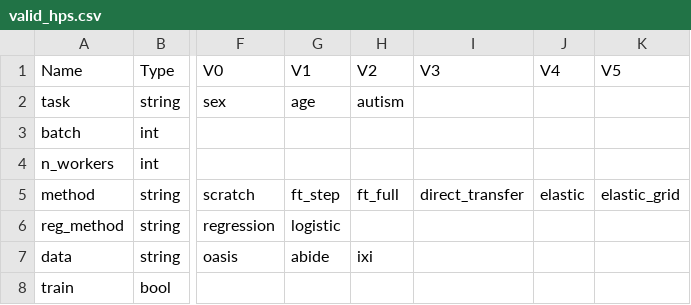
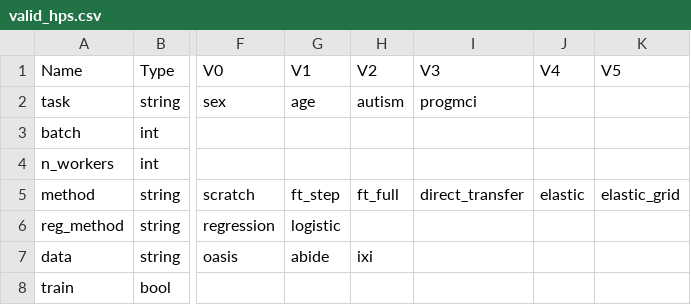
Before and after one commit to PeterHolderrieth/TransferLearning_Neuroimaging, a CSV file: hps/valid_hps.csv, drawn as a sheet; only a part is shown, gaps mark what is left out; the diff names each change by its address in the sheet, - before the commit and + after, or states it on an @@ line.

```diff
--- a/hps/valid_hps.csv
+++ b/hps/valid_hps.csv
-I2 (V3): (empty)
+I2 (V3): progmci
```
Also changed, not shown: 13 other files.
